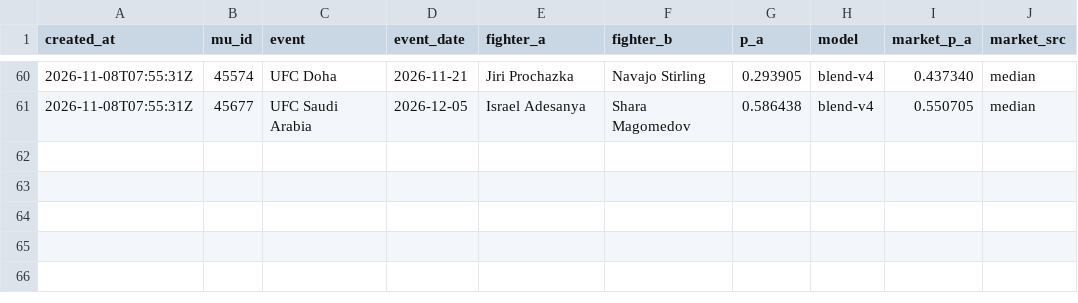
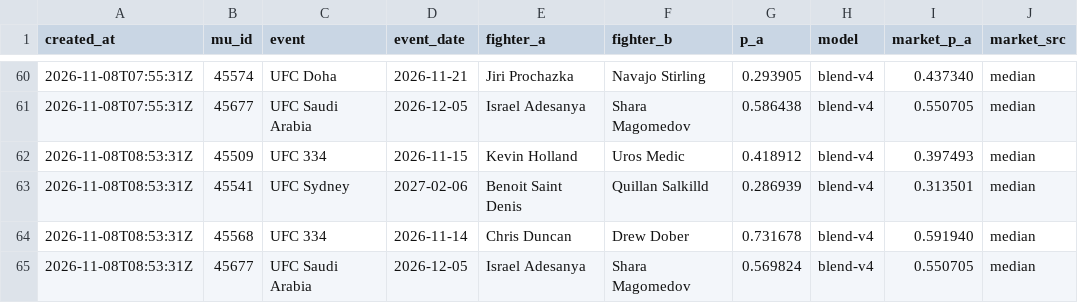
Before and after one commit to giliy/cageiq-ledger, a CSV file: picks.csv, drawn as a sheet; only a part is shown, gaps mark what is left out.

Commit message:
Ledger 2026-11-08 08:54 UTC, sha256 81d044914914

```diff
--- a/picks.csv
+++ b/picks.csv
@@ -61 +61,5 @@ created_at,mu_id,event,event_date,fighter_a,fighter_b,p_a,model,market_p_a,marke
 2026-11-08T07:55:31Z,45677,UFC Saudi Arabia,2026-12-05,Israel Adesanya,Shara Magomedov,0.586438,blend-v4,0.550705,median
+2026-11-08T08:53:31Z,45509,UFC 334,2026-11-15,Kevin Holland,Uros Medic,0.418912,blend-v4,0.397493,median
+2026-11-08T08:53:31Z,45541,UFC Sydney,2027-02-06,Benoit Saint Denis,Quillan Salkilld,0.286939,blend-v4,0.313501,median
+2026-11-08T08:53:31Z,45568,UFC 334,2026-11-14,Chris Duncan,Drew Dober,0.731678,blend-v4,0.591940,median
+2026-11-08T08:53:31Z,45677,UFC Saudi Arabia,2026-12-05,Israel Adesanya,Shara Magomedov,0.569824,blend-v4,0.550705,median
```
